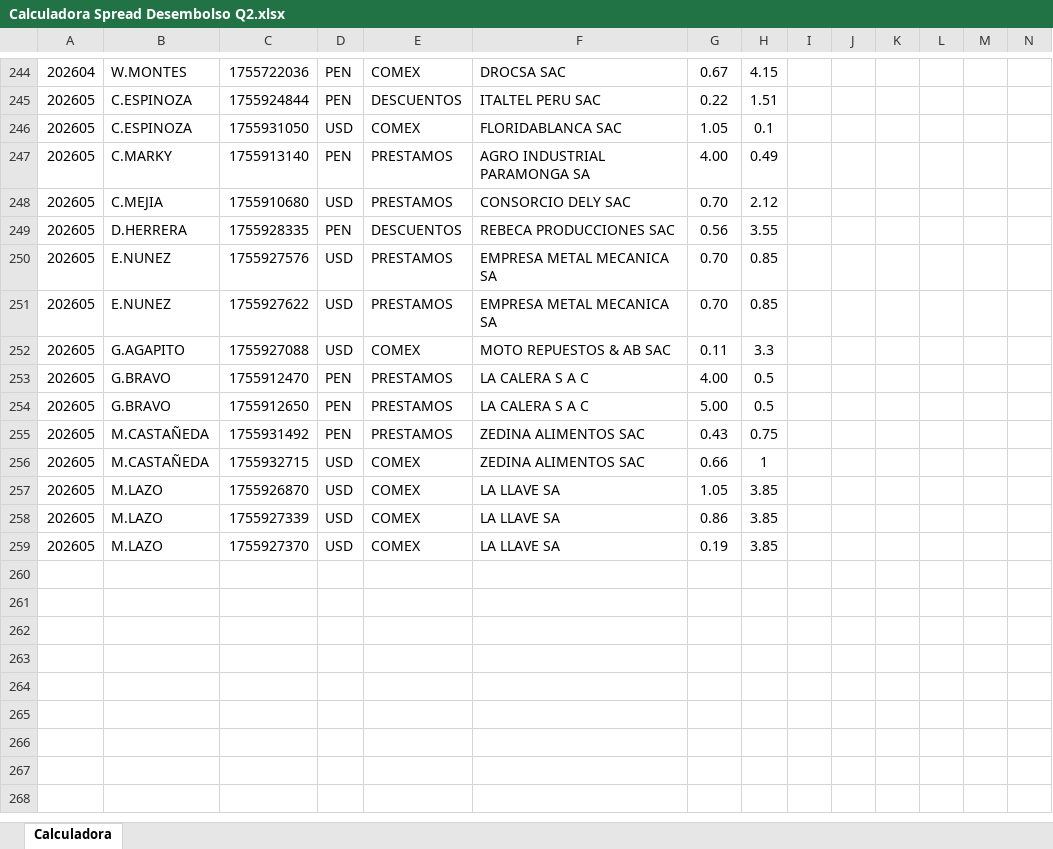
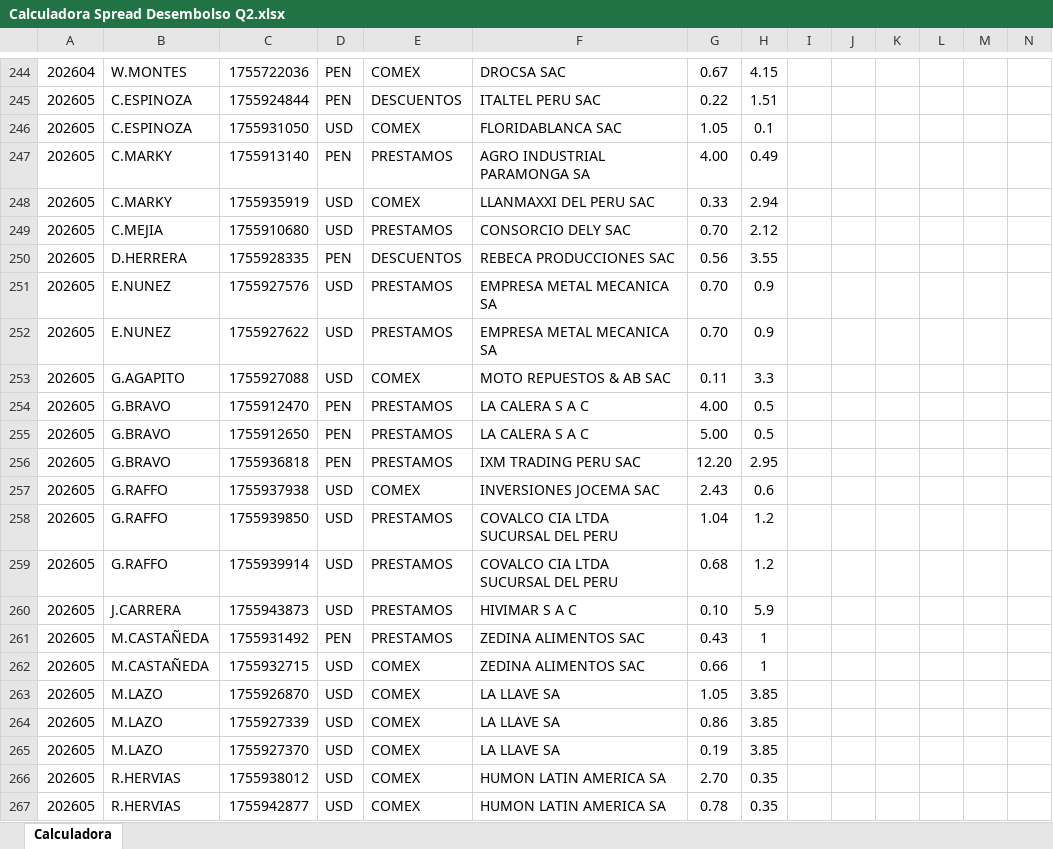
Before and after one commit to luiszelmu98/archivos, an Excel workbook: Calculadora Spread Desembolso Q2.xlsx, sheet Calculadora, drawn as a sheet; only a part is shown, gaps mark what is left out; values as stored, in another font and other column widths than the file's, no borders; charts and pictures not drawn; addresses are those after the commit; rows hold the shown columns only; the diff covers the shown part only; the diff names each change by its address in the sheet, - before the commit and + after, or states it on an @@ line.

Commit message:
Add files via upload

```diff
--- a/Calculadora Spread Desembolso Q2.xlsx (sheet Calculadora)
+++ b/Calculadora Spread Desembolso Q2.xlsx (sheet Calculadora)
+row 248: 202605 | C.MARKY | 1755935919 | USD | COMEX | LLANMAXXI DEL PERU SAC | 0.33 | 2.94
-H251:H252: 0.85
+H251:H252: 0.9
+row 256: 202605 | G.BRAVO | 1755936818 | PEN | PRESTAMOS | IXM TRADING PERU SAC | 12.20 | 2.95
+row 257: 202605 | G.RAFFO | 1755937938 | USD | COMEX | INVERSIONES JOCEMA SAC | 2.43 | 0.6
+row 258: 202605 | G.RAFFO | 1755939850 | USD | PRESTAMOS | COVALCO CIA LTDA SUCURSAL DEL PERU | 1.04 | 1.2
+row 259: 202605 | G.RAFFO | 1755939914 | USD | PRESTAMOS | COVALCO CIA LTDA SUCURSAL DEL PERU | 0.68 | 1.2
+row 260: 202605 | J.CARRERA | 1755943873 | USD | PRESTAMOS | HIVIMAR S A C | 0.10 | 5.9
-H261: 0.75
+H261: 1
+row 266: 202605 | R.HERVIAS | 1755938012 | USD | COMEX | HUMON LATIN AMERICA SA | 2.70 | 0.35
+row 267: 202605 | R.HERVIAS | 1755942877 | USD | COMEX | HUMON LATIN AMERICA SA | 0.78 | 0.35
```
Also changed, not shown: 4 added rows, 4 removed rows and 1 edited cell elsewhere in this sheet.
